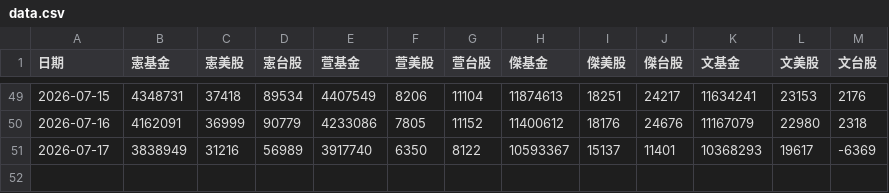
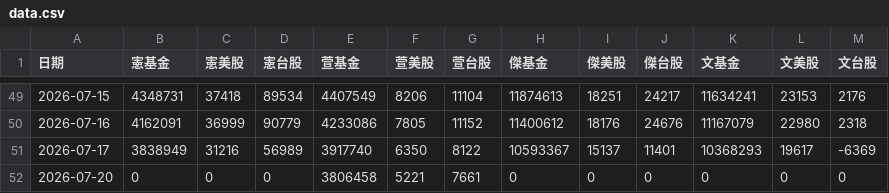
Before and after one commit to mussinakk-ux/family, a CSV file: data.csv, drawn as a sheet; only a part is shown, gaps mark what is left out.

Commit message:
Update family asset data 2026-07-20 12:04:08

```diff
--- a/data.csv
+++ b/data.csv
@@ -51 +51,2 @@
 2026-07-17,3838949,31216,56989,3917740,6350,8122,10593367,15137,11401,10368293,19617,-6369
+2026-07-20,0,0,0,3806458,5221,7661,0,0,0,0,0,0
```
